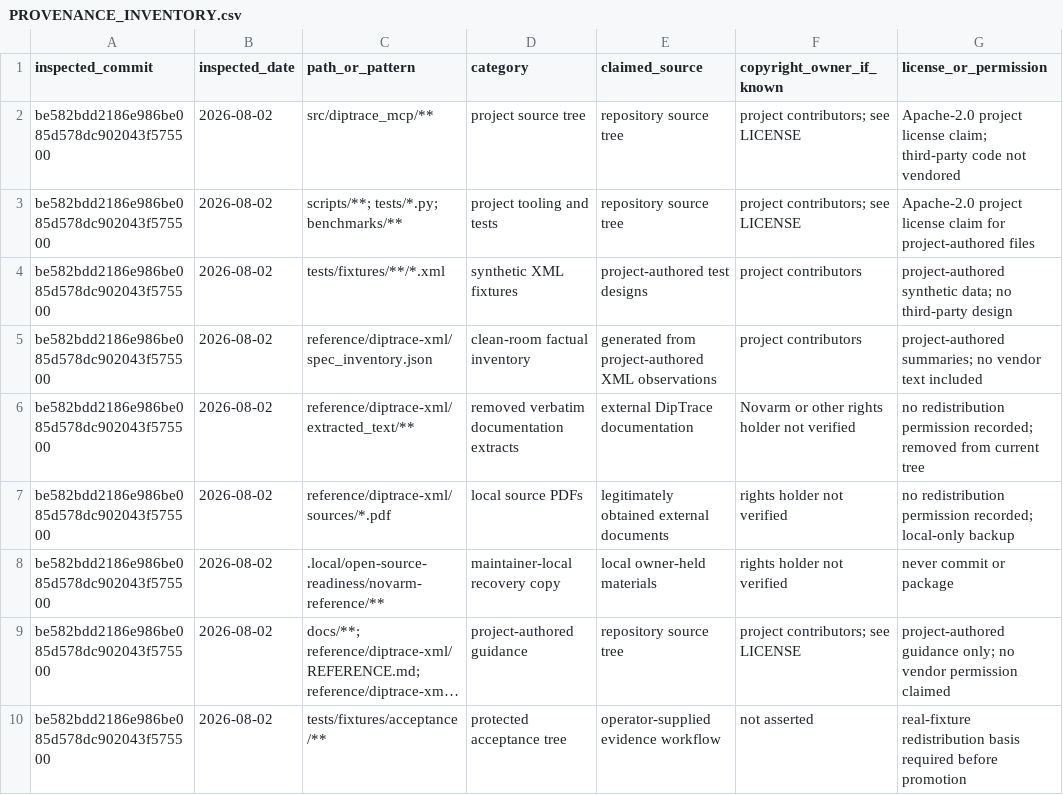
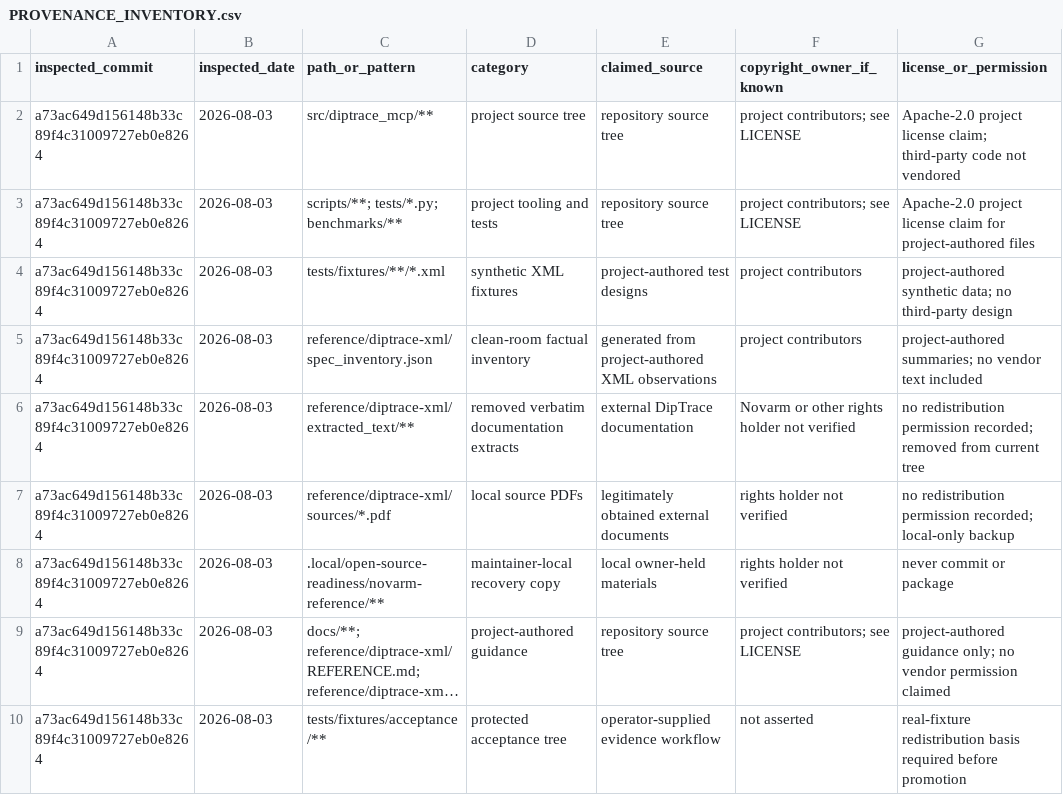
Before and after one commit to fireostendere/mcp_diptrace, a CSV file: docs/compliance/PROVENANCE_INVENTORY.csv, drawn as a sheet; only a part is shown; long unchanged cells end in …; the diff names each change by its address in the sheet, - before the commit and + after, or states it on an @@ line.

Commit message:
docs: bind compliance inventory to current audit
Signed-off-by: fireostendere <87851878+fireostendere@users.noreply.github.com>

```diff
--- a/docs/compliance/PROVENANCE_INVENTORY.csv
+++ b/docs/compliance/PROVENANCE_INVENTORY.csv
-A2:A10 (inspected_commit): be582bdd2186e986be085d578dc902043f575500
+A2:A10 (inspected_commit): a73ac649d156148b33c89f4c31009727eb0e8264
-B2:B10 (inspected_date): 2026-08-02
+B2:B10 (inspected_date): 2026-08-03
```
Also changed, not shown: 3 other files.
